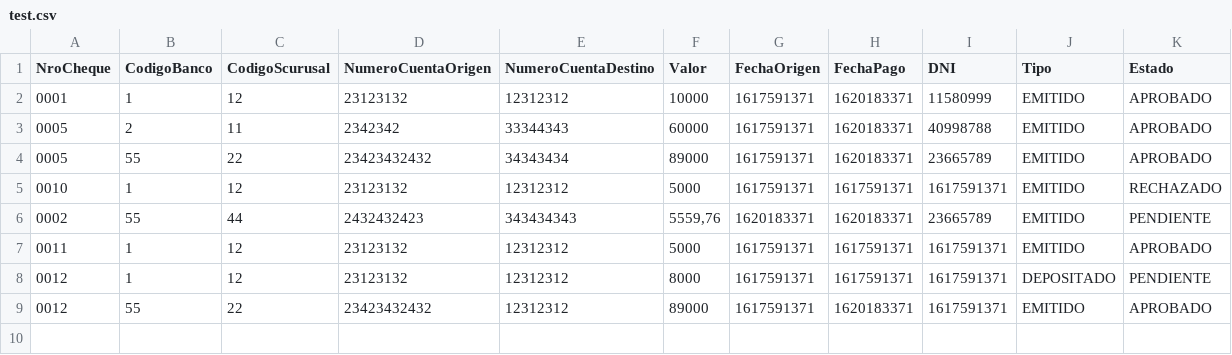
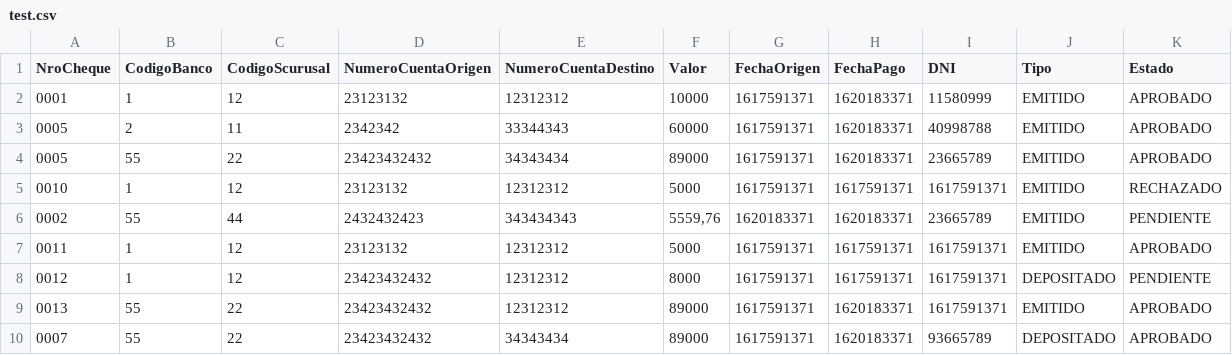
Before and after one commit to TuteAnnikian/ITBA---Grupo-4, a CSV file: cheques/test.csv, drawn as a sheet.

```diff
--- a/cheques/test.csv
+++ b/cheques/test.csv
@@ -7,3 +7,4 @@ NroCheque,CodigoBanco,CodigoScurusal,NumeroCuentaOrigen,NumeroCuentaDestino,Valo
 0011,1,12,23123132,12312312,5000,1617591371,1617591371,1617591371,EMITIDO,APROBADO
-0012,1,12,23123132,12312312,8000,1617591371,1617591371,1617591371,DEPOSITADO,PENDIENTE
-0012,55,22,23423432432,12312312,89000,1617591371,1620183371,1617591371,EMITIDO,APROBADO
+0012,1,12,23423432432,12312312,8000,1617591371,1617591371,1617591371,DEPOSITADO,PENDIENTE
+0013,55,22,23423432432,12312312,89000,1617591371,1620183371,1617591371,EMITIDO,APROBADO
+0007,55,22,23423432432,34343434,89000,1617591371,1620183371,93665789,DEPOSITADO,APROBADO
```
Also changed, not shown: 1 other file.
